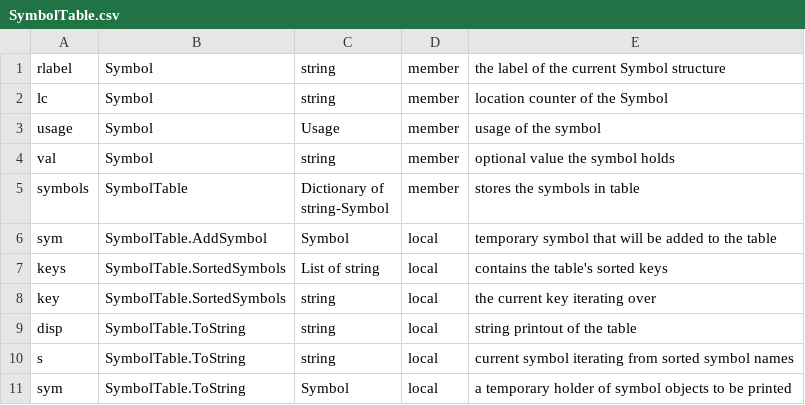
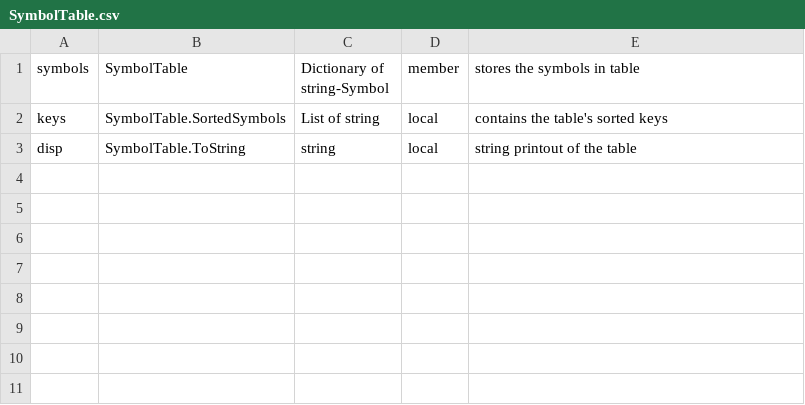
Before and after one commit to jpeddicord/cse560, a CSV file: Assembler/Assembler/SymbolTable.csv, drawn as a sheet; the diff names each change by its address in the sheet, - before the commit and + after, or states it on an @@ line.

Commit message:
Doc cleanup: SymbolTable

```diff
--- a/Assembler/Assembler/SymbolTable.csv
+++ b/Assembler/Assembler/SymbolTable.csv
-row 1: rlabel | Symbol | string | member | the label of the current Symbol structure
-row 2: lc | Symbol | string | member | location counter of the Symbol
-row 3: usage | Symbol | Usage | member | usage of the symbol
-row 4: val | Symbol | string | member | optional value the symbol holds
-row 6: sym | SymbolTable.AddSymbol | Symbol | local | temporary symbol that will be added to the table
-row 8: key | SymbolTable.SortedSymbols | string | local | the current key iterating over
-row 10: s | SymbolTable.ToString | string | local | current symbol iterating from sorted symbol names
-row 11: sym | SymbolTable.ToString | Symbol | local | a temporary holder of symbol objects to be printed
```
Also changed, not shown: 1 other file.
